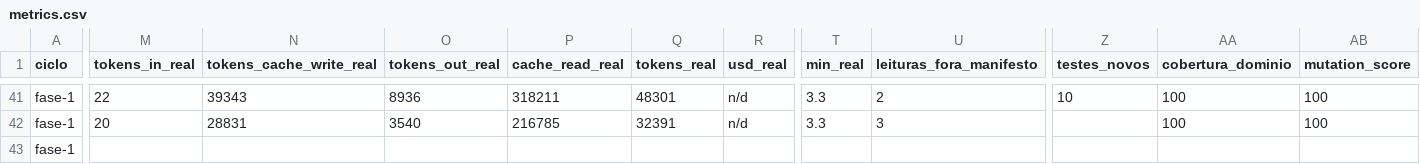
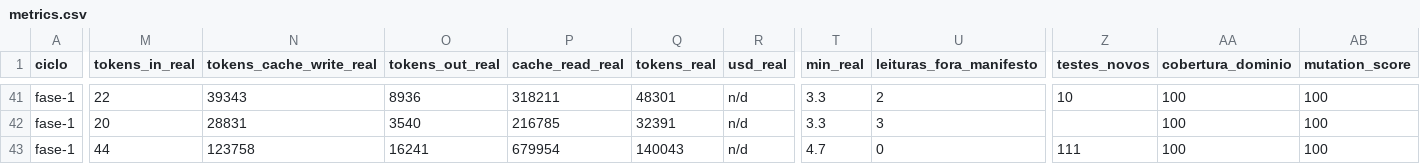
Before and after one commit to axmbo/sudoku-pwa, a CSV file: docs/process/metrics.csv, drawn as a sheet; only a part is shown, gaps mark what is left out; the diff covers the shown part only; the diff names each change by its address in the sheet, - before the commit and + after, or states it on an @@ line.

```diff
--- a/docs/process/metrics.csv
+++ b/docs/process/metrics.csv
-M43 (tokens_in_real): (empty)
+M43 (tokens_in_real): 44
-N43 (tokens_cache_write_real): (empty)
+N43 (tokens_cache_write_real): 123758
-O43 (tokens_out_real): (empty)
+O43 (tokens_out_real): 16241
-P43 (cache_read_real): (empty)
+P43 (cache_read_real): 679954
-Q43 (tokens_real): (empty)
+Q43 (tokens_real): 140043
-R43 (usd_real): (empty)
+R43 (usd_real): n/d
-T43 (min_real): (empty)
+T43 (min_real): 4.7
-U43 (leituras_fora_manifesto): (empty)
+U43 (leituras_fora_manifesto): 0
-Z43 (testes_novos): (empty)
+Z43 (testes_novos): 111
-AA43 (cobertura_dominio): (empty)
+AA43 (cobertura_dominio): 100
-AB43 (mutation_score): (empty)
+AB43 (mutation_score): 100
```
Also changed, not shown: 12 edited cells elsewhere in this file, 2 other files.
